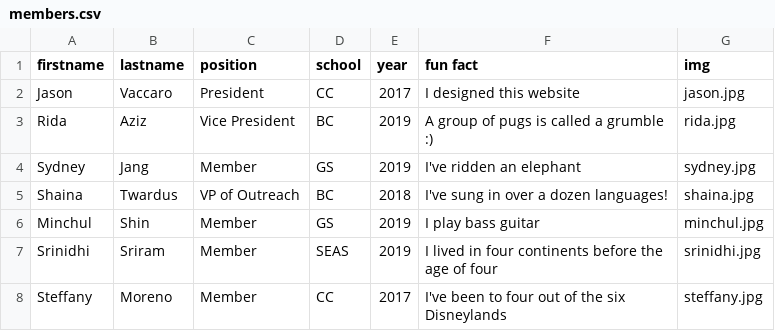
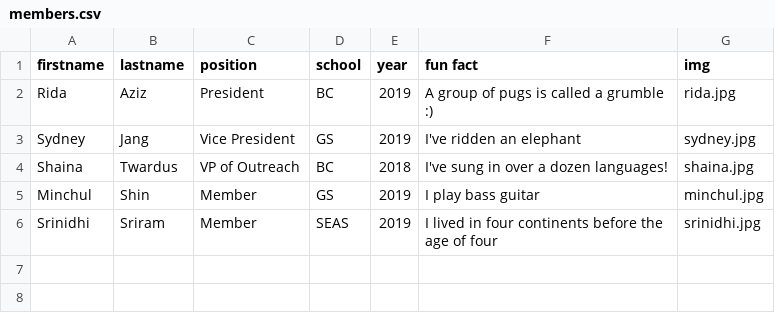
Before and after one commit to activemindsatcu/activemindsatcu.github.io, a CSV file: _data/members.csv, drawn as a sheet.

Commit message:
delete jason :(

```diff
--- a/_data/members.csv
+++ b/_data/members.csv
@@ -1,5 +1,4 @@
 firstname,lastname,position,school,year,fun fact,img
-Jason,Vaccaro,President,CC,2017,I designed this website,jason.jpg
-Rida,Aziz,Vice President,BC,2019,A group of pugs is called a grumble :),rida.jpg
-Sydney,Jang,Member,GS,2019,I've ridden an elephant,sydney.jpg
+Rida,Aziz,President,BC,2019,A group of pugs is called a grumble :),rida.jpg
+Sydney,Jang,Vice President,GS,2019,I've ridden an elephant,sydney.jpg
 Shaina,Twardus,VP of Outreach,BC,2018,I've sung in over a dozen languages!,shaina.jpg
@@ -7,2 +6 @@ Minchul,Shin,Member,GS,2019,I play bass guitar,minchul.jpg
 Srinidhi,Sriram,Member,SEAS,2019,I lived in four continents before the age of four,srinidhi.jpg
-Steffany,Moreno,Member,CC,2017,I've been to four out of the six Disneylands,steffany.jpg
```
